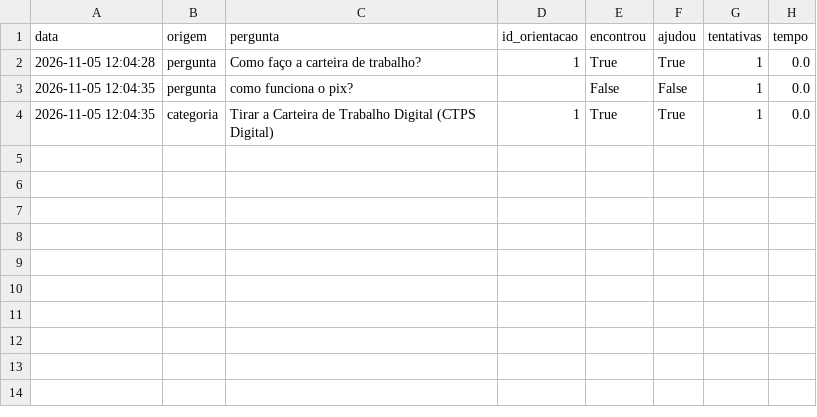
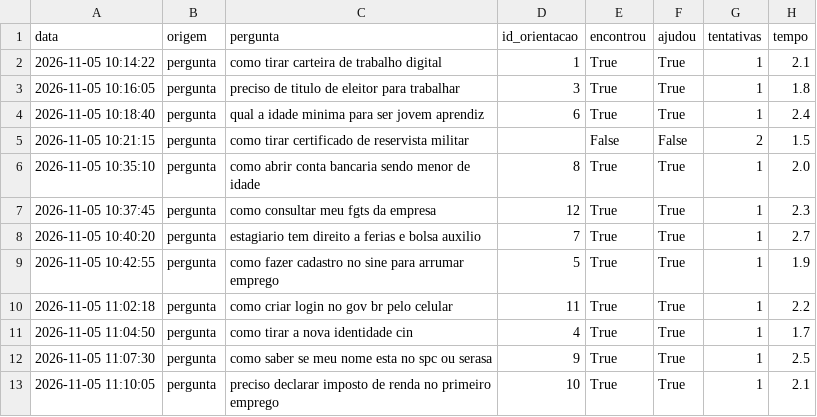
Before and after one commit to MiguelPutini/gs2_python, a CSV file: data/atendimentos.csv, drawn as a sheet.

```diff
--- a/data/atendimentos.csv
+++ b/data/atendimentos.csv
@@ -1,4 +1,13 @@
 data,origem,pergunta,id_orientacao,encontrou,ajudou,tentativas,tempo
-2026-11-05 12:04:28,pergunta,Como faço a carteira de trabalho?,1,True,True,1,0.0
-2026-11-05 12:04:35,pergunta,como funciona o pix?,,False,False,1,0.0
-2026-11-05 12:04:35,categoria,Tirar a Carteira de Trabalho Digital (CTPS Digital),1,True,True,1,0.0
+2026-11-05 10:14:22,pergunta,como tirar carteira de trabalho digital,1,True,True,1,2.1
+2026-11-05 10:16:05,pergunta,preciso de titulo de eleitor para trabalhar,3,True,True,1,1.8
+2026-11-05 10:18:40,pergunta,qual a idade minima para ser jovem aprendiz,6,True,True,1,2.4
+2026-11-05 10:21:15,pergunta,como tirar certificado de reservista militar,,False,False,2,1.5
+2026-11-05 10:35:10,pergunta,como abrir conta bancaria sendo menor de idade,8,True,True,1,2.0
+2026-11-05 10:37:45,pergunta,como consultar meu fgts da empresa,12,True,True,1,2.3
+2026-11-05 10:40:20,pergunta,estagiario tem direito a ferias e bolsa auxilio,7,True,True,1,2.7
+2026-11-05 10:42:55,pergunta,como fazer cadastro no sine para arrumar emprego,5,True,True,1,1.9
+2026-11-05 11:02:18,pergunta,como criar login no gov br pelo celular,11,True,True,1,2.2
+2026-11-05 11:04:50,pergunta,como tirar a nova identidade cin,4,True,True,1,1.7
+2026-11-05 11:07:30,pergunta,como saber se meu nome esta no spc ou serasa,9,True,True,1,2.5
+2026-11-05 11:10:05,pergunta,preciso declarar imposto de renda no primeiro emprego,10,True,True,1,2.1
```
Also changed, not shown: 9 other files.
